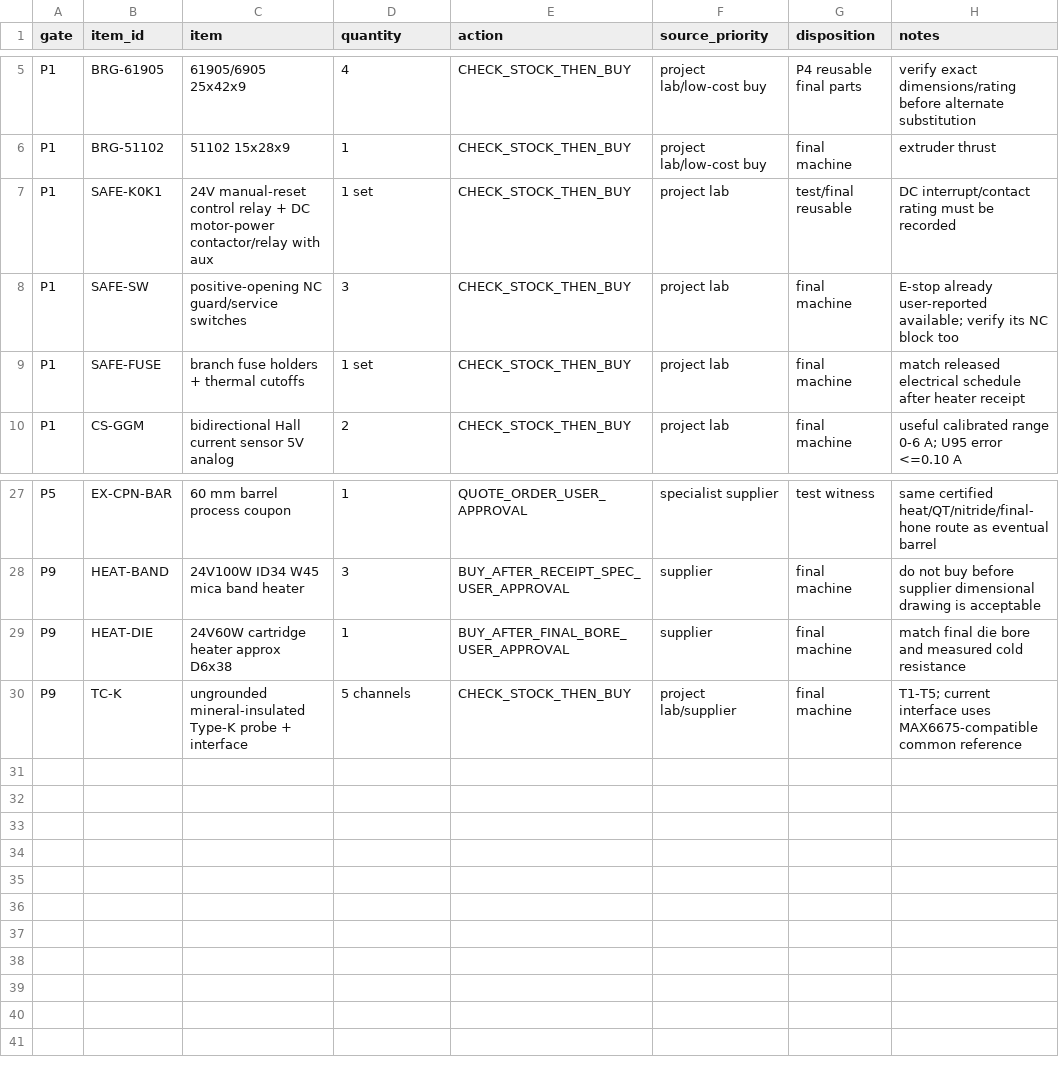
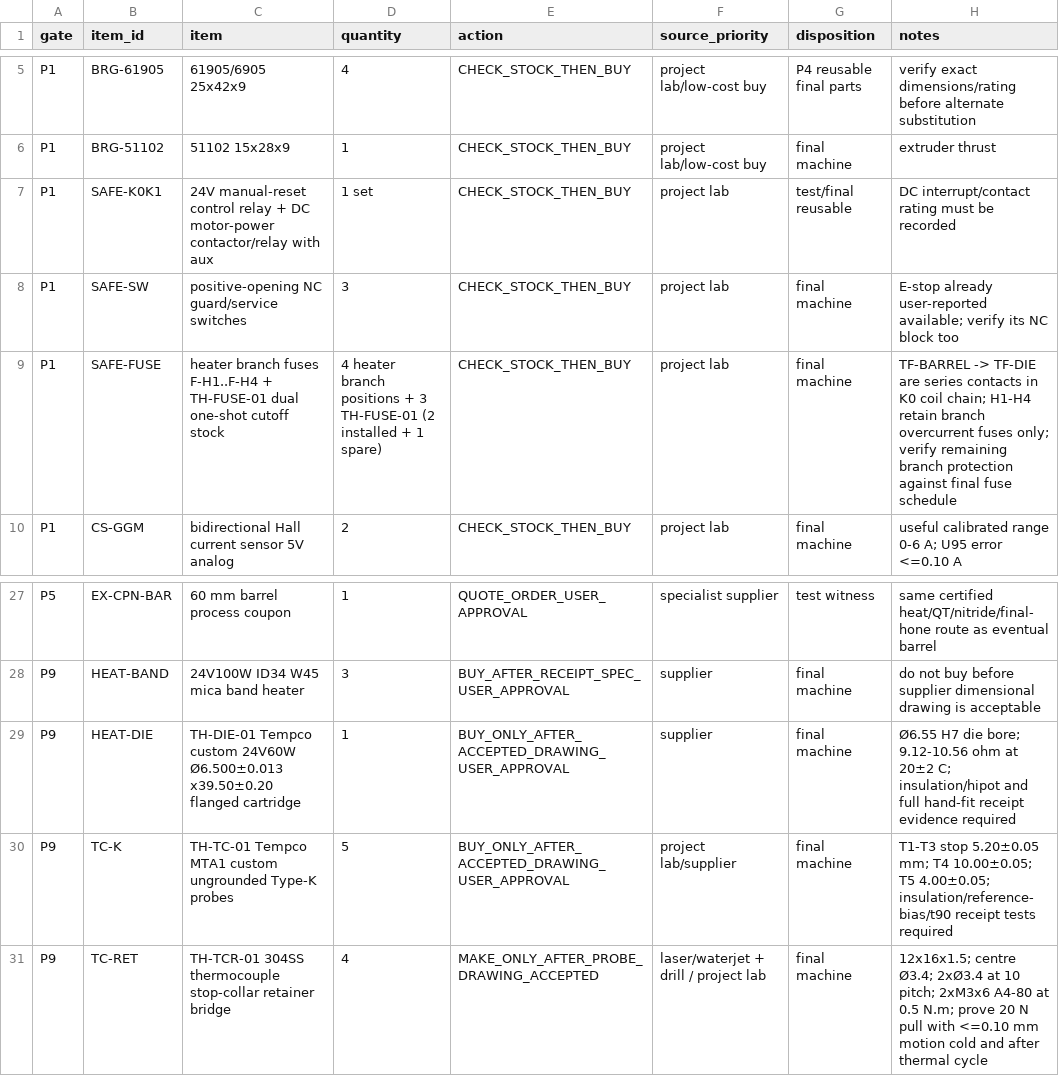
Before and after one commit to snowman0919/PLA-PET-Recycling-Lab, a CSV file: validation/physical_v08/stage_minimum_bom.csv, drawn as a sheet; only a part is shown, gaps mark what is left out.

```diff
--- a/validation/physical_v08/stage_minimum_bom.csv
+++ b/validation/physical_v08/stage_minimum_bom.csv
@@ -8,3 +8,3 @@ P1,SAFE-K0K1,24V manual-reset control relay + DC motor-power contactor/relay wit
 P1,SAFE-SW,positive-opening NC guard/service switches,3,CHECK_STOCK_THEN_BUY,project lab,final machine,E-stop already user-reported available; verify its NC block too
-P1,SAFE-FUSE,branch fuse holders + thermal cutoffs,1 set,CHECK_STOCK_THEN_BUY,project lab,final machine,match released electrical schedule after heater receipt
+P1,SAFE-FUSE,heater branch fuses F-H1..F-H4 + TH-FUSE-01 dual one-shot cutoff stock,4 heater branch positions + 3 TH-FUSE-01 (2 installed + 1 spare),CHECK_STOCK_THEN_BUY,project lab,final machine,TF-BARREL -> TF-DIE are series contacts in K0 coil chain; H1-H4 retain branch overcurrent fuses only; verify remaining branch protection against final fuse schedule
 P1,CS-GGM,bidirectional Hall current sensor 5V analog,2,CHECK_STOCK_THEN_BUY,project lab,final machine,useful calibrated range 0-6 A; U95 error <=0.10 A
@@ -28,3 +28,4 @@ P5,EX-CPN-BAR,60 mm barrel process coupon,1,QUOTE_ORDER_USER_APPROVAL,specialist
 P9,HEAT-BAND,24V100W ID34 W45 mica band heater,3,BUY_AFTER_RECEIPT_SPEC_USER_APPROVAL,supplier,final machine,do not buy before supplier dimensional drawing is acceptable
-P9,HEAT-DIE,24V60W cartridge heater approx D6x38,1,BUY_AFTER_FINAL_BORE_USER_APPROVAL,supplier,final machine,match final die bore and measured cold resistance
-P9,TC-K,ungrounded mineral-insulated Type-K probe + interface,5 channels,CHECK_STOCK_THEN_BUY,project lab/supplier,final machine,T1-T5; current interface uses MAX6675-compatible common reference
+P9,HEAT-DIE,TH-DIE-01 Tempco custom 24V60W Ø6.500±0.013 x39.50±0.20 flanged cartridge,1,BUY_ONLY_AFTER_ACCEPTED_DRAWING_USER_APPROVAL,supplier,final machine,Ø6.55 H7 die bore; 9.12-10.56 ohm at 20±2 C; insulation/hipot and full hand-fit receipt evidence required
+P9,TC-K,TH-TC-01 Tempco MTA1 custom ungrounded Type-K probes,5,BUY_ONLY_AFTER_ACCEPTED_DRAWING_USER_APPROVAL,project lab/supplier,final machine,T1-T3 stop 5.20±0.05 mm; T4 10.00±0.05; T5 4.00±0.05; insulation/reference-bias/t90 receipt tests required
+P9,TC-RET,TH-TCR-01 304SS thermocouple stop-collar retainer bridge,4,MAKE_ONLY_AFTER_PROBE_DRAWING_ACCEPTED,laser/waterjet + drill / project lab,final machine,12x16x1.5; centre Ø3.4; 2xØ3.4 at 10 pitch; 2xM3x6 A4-80 at 0.5 N.m; prove 20 N pull with <=0.10 mm motion cold and after thermal cycle
```
Also changed, not shown: bom/bom.csv, validation/physical_v08/fabrication_sequence.csv, 2 other files.
